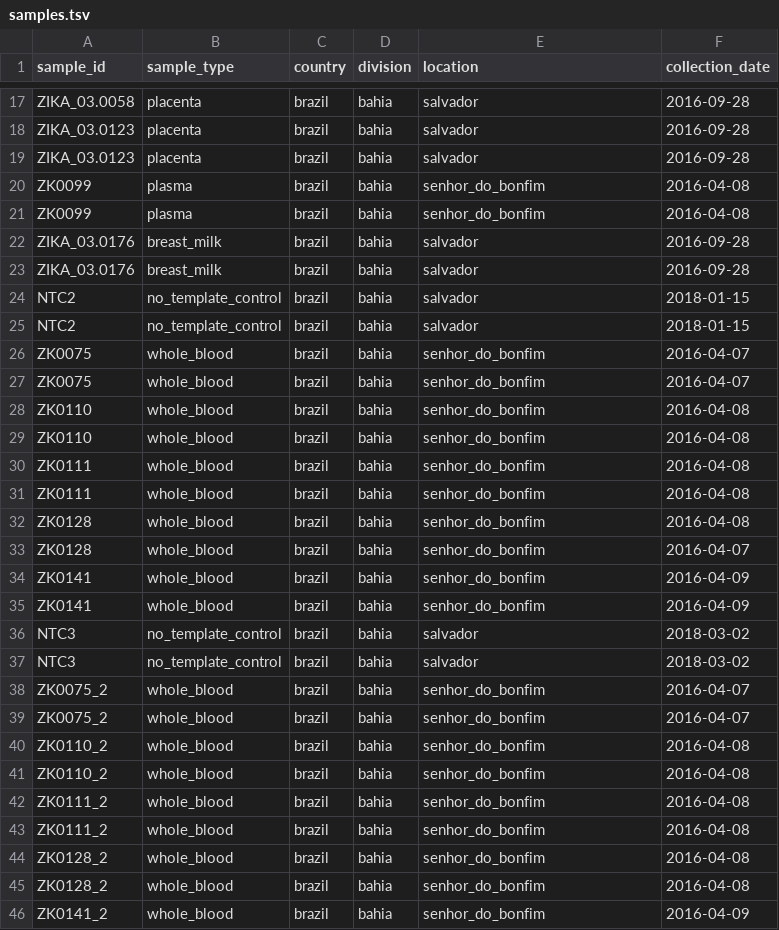
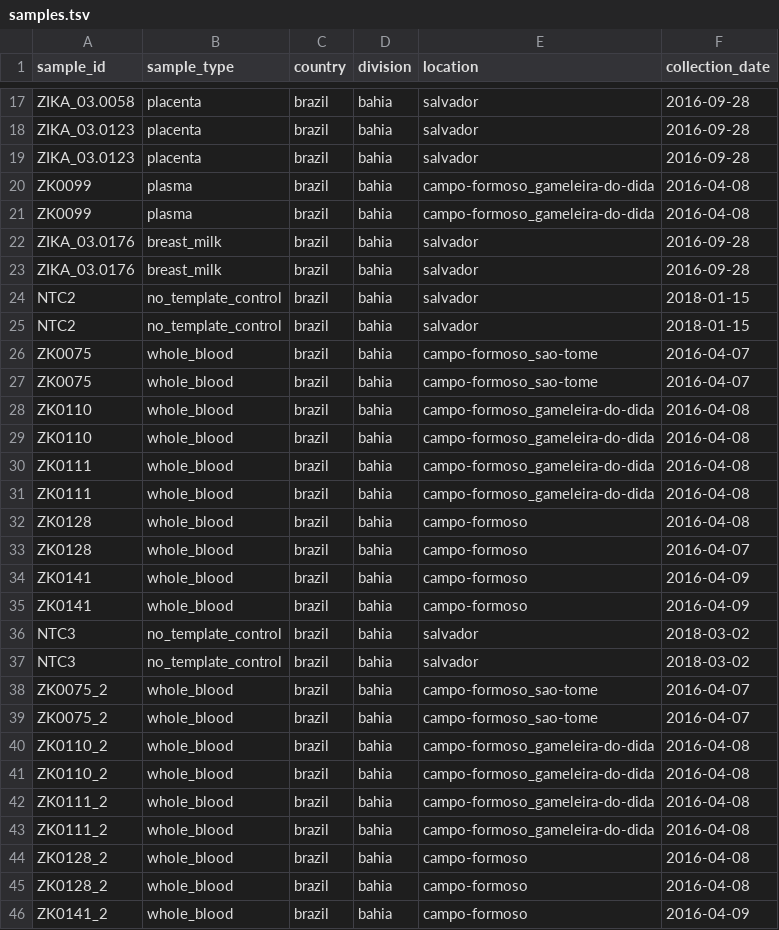
Before and after one commit to khourious/minion-seq, a TSV file: samples/samples.tsv, drawn as a sheet; only a part is shown, gaps mark what is left out; the diff covers the shown part only.

```diff
--- a/samples/samples.tsv
+++ b/samples/samples.tsv
@@ -19,4 +19,4 @@ ZIKA_03.0123	placenta	brazil	bahia	salvador	2016-09-28
 ZIKA_03.0123	placenta	brazil	bahia	salvador	2016-09-28
-ZK0099	plasma	brazil	bahia	senhor_do_bonfim	2016-04-08
-ZK0099	plasma	brazil	bahia	senhor_do_bonfim	2016-04-08
+ZK0099	plasma	brazil	bahia	campo-formoso_gameleira-do-dida	2016-04-08
+ZK0099	plasma	brazil	bahia	campo-formoso_gameleira-do-dida	2016-04-08
 ZIKA_03.0176	breast_milk	brazil	bahia	salvador	2016-09-28
@@ -25,22 +25,22 @@ NTC2	no_template_control	brazil	bahia	salvador	2018-01-15
 NTC2	no_template_control	brazil	bahia	salvador	2018-01-15
-ZK0075	whole_blood	brazil	bahia	senhor_do_bonfim	2016-04-07
-ZK0075	whole_blood	brazil	bahia	senhor_do_bonfim	2016-04-07
-ZK0110	whole_blood	brazil	bahia	senhor_do_bonfim	2016-04-08
-ZK0110	whole_blood	brazil	bahia	senhor_do_bonfim	2016-04-08
-ZK0111	whole_blood	brazil	bahia	senhor_do_bonfim	2016-04-08
-ZK0111	whole_blood	brazil	bahia	senhor_do_bonfim	2016-04-08
-ZK0128	whole_blood	brazil	bahia	senhor_do_bonfim	2016-04-08
-ZK0128	whole_blood	brazil	bahia	senhor_do_bonfim	2016-04-07
-ZK0141	whole_blood	brazil	bahia	senhor_do_bonfim	2016-04-09
-ZK0141	whole_blood	brazil	bahia	senhor_do_bonfim	2016-04-09
+ZK0075	whole_blood	brazil	bahia	campo-formoso_sao-tome	2016-04-07
+ZK0075	whole_blood	brazil	bahia	campo-formoso_sao-tome	2016-04-07
+ZK0110	whole_blood	brazil	bahia	campo-formoso_gameleira-do-dida	2016-04-08
+ZK0110	whole_blood	brazil	bahia	campo-formoso_gameleira-do-dida	2016-04-08
+ZK0111	whole_blood	brazil	bahia	campo-formoso_gameleira-do-dida	2016-04-08
+ZK0111	whole_blood	brazil	bahia	campo-formoso_gameleira-do-dida	2016-04-08
+ZK0128	whole_blood	brazil	bahia	campo-formoso	2016-04-08
+ZK0128	whole_blood	brazil	bahia	campo-formoso	2016-04-07
+ZK0141	whole_blood	brazil	bahia	campo-formoso	2016-04-09
+ZK0141	whole_blood	brazil	bahia	campo-formoso	2016-04-09
 NTC3	no_template_control	brazil	bahia	salvador	2018-03-02
 NTC3	no_template_control	brazil	bahia	salvador	2018-03-02
-ZK0075_2	whole_blood	brazil	bahia	senhor_do_bonfim	2016-04-07
-ZK0075_2	whole_blood	brazil	bahia	senhor_do_bonfim	2016-04-07
-ZK0110_2	whole_blood	brazil	bahia	senhor_do_bonfim	2016-04-08
-ZK0110_2	whole_blood	brazil	bahia	senhor_do_bonfim	2016-04-08
-ZK0111_2	whole_blood	brazil	bahia	senhor_do_bonfim	2016-04-08
-ZK0111_2	whole_blood	brazil	bahia	senhor_do_bonfim	2016-04-08
-ZK0128_2	whole_blood	brazil	bahia	senhor_do_bonfim	2016-04-08
-ZK0128_2	whole_blood	brazil	bahia	senhor_do_bonfim	2016-04-08
-ZK0141_2	whole_blood	brazil	bahia	senhor_do_bonfim	2016-04-09
+ZK0075_2	whole_blood	brazil	bahia	campo-formoso_sao-tome	2016-04-07
+ZK0075_2	whole_blood	brazil	bahia	campo-formoso_sao-tome	2016-04-07
+ZK0110_2	whole_blood	brazil	bahia	campo-formoso_gameleira-do-dida	2016-04-08
+ZK0110_2	whole_blood	brazil	bahia	campo-formoso_gameleira-do-dida	2016-04-08
+ZK0111_2	whole_blood	brazil	bahia	campo-formoso_gameleira-do-dida	2016-04-08
+ZK0111_2	whole_blood	brazil	bahia	campo-formoso_gameleira-do-dida	2016-04-08
+ZK0128_2	whole_blood	brazil	bahia	campo-formoso	2016-04-08
+ZK0128_2	whole_blood	brazil	bahia	campo-formoso	2016-04-08
+ZK0141_2	whole_blood	brazil	bahia	campo-formoso	2016-04-09
```
Also changed, not shown: 43 edited cells elsewhere in this file, samples/runs.tsv, 14 other files.
